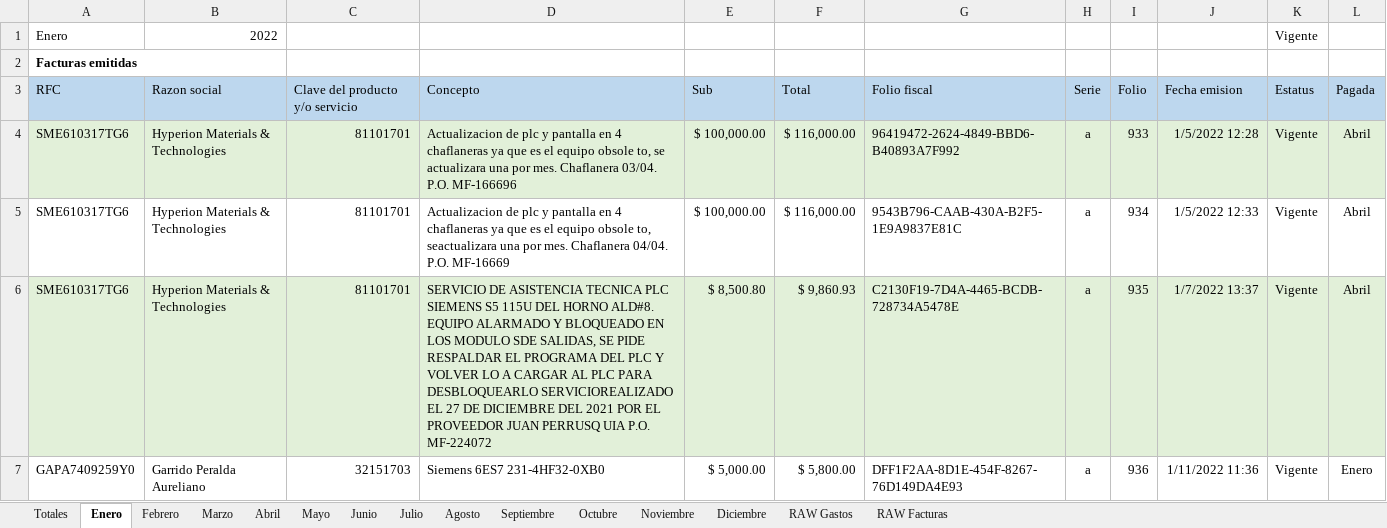
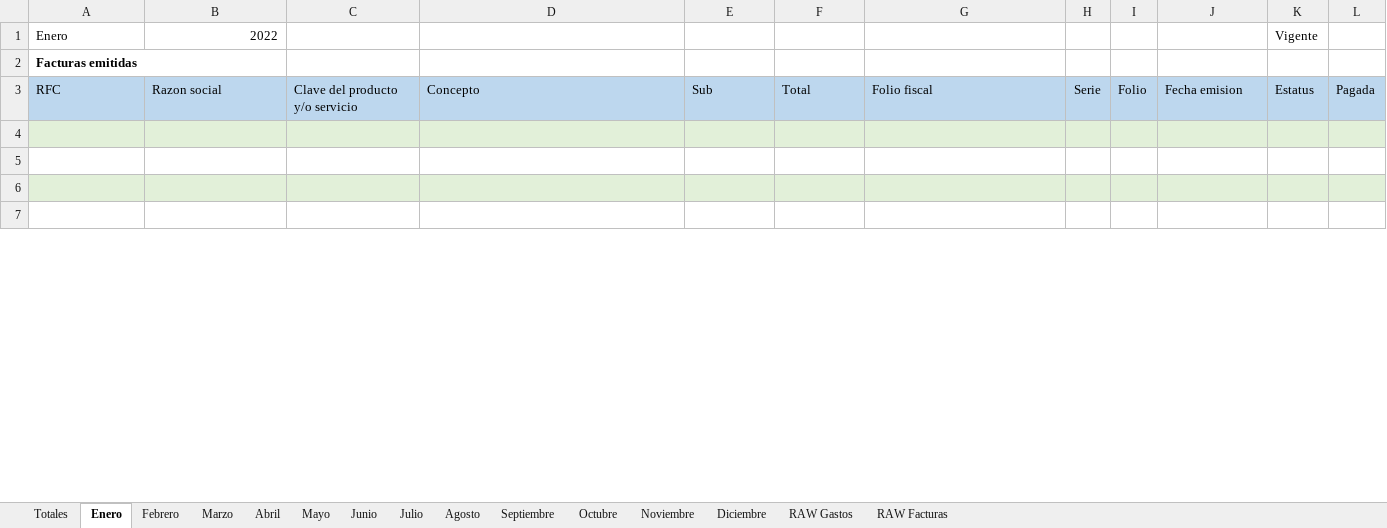
Before and after one commit to MrNogos/ProjectInvoicing, an Excel workbook: Documents/Prueba3.xlsx, sheet Enero, drawn as a sheet; only a part is shown; values as stored, in another font and other column widths than the file's, no borders; conditional formats not drawn; the diff covers the shown part only; the diff names each change by its address in the sheet, - before the commit and + after, or states it on an @@ line.

```diff
--- a/Documents/Prueba3.xlsx (sheet Enero)
+++ b/Documents/Prueba3.xlsx (sheet Enero)
-row 4: SME610317TG6 | Hyperion Materials & Technologies | 81101701 | Actualizacion de plc y pantalla en 4 chaflaneras ya que es el equipo obsole to, se actualizara una por mes. Chaflanera 03/04. P.O. MF-166696 | $ 100,000.00 | $ 116,000.00 | 96419472-2624-4849-BBD6-B40893A7F992 | a | 933 | 1/5/2022 12:28 | Vigente | Abril
+row 4: (empty)
-row 5: SME610317TG6 | Hyperion Materials & Technologies | 81101701 | Actualizacion de plc y pantalla en 4 chaflaneras ya que es el equipo obsole to, seactualizara una por mes. Chaflanera 04/04. P.O. MF-16669 | $ 100,000.00 | $ 116,000.00 | 9543B796-CAAB-430A-B2F5-1E9A9837E81C | a | 934 | 1/5/2022 12:33 | Vigente | Abril
+row 5: (empty)
-row 6: SME610317TG6 | Hyperion Materials & Technologies | 81101701 | SERVICIO DE ASISTENCIA TECNICA PLC SIEMENS S5 115U DEL HORNO ALD#8. EQUIPO ALARMADO Y BLOQUEADO EN LOS MODULO SDE SALIDAS, SE PIDE RESPALDAR EL PROGRAMA DEL PLC Y VOLVER LO A CARGAR AL PLC PARA DESBLOQUEARLO SERVICIOREALIZADO EL 27 DE DICIEMBRE DEL 2021 POR EL PROVEEDOR JUAN PERRUSQ UIA P.O. MF-224072 | $ 8,500.80 | $ 9,860.93 | C2130F19-7D4A-4465-BCDB-728734A5478E | a | 935 | 1/7/2022 13:37 | Vigente | Abril
+row 6: (empty)
-row 7: GAPA7409259Y0 | Garrido Peralda Aureliano | 32151703 | Siemens 6ES7 231-4HF32-0XB0 | $ 5,000.00 | $ 5,800.00 | DFF1F2AA-8D1E-454F-8267-76D149DA4E93 | a | 936 | 1/11/2022 11:36 | Vigente | Enero
+row 7: (empty)
```
Also changed, not shown: 92 edited cells elsewhere in this sheet, sheet RAW Gastos, sheet RAW Facturas, sheet Marzo, sheet Junio, sheet Abril, sheet Mayo, 3 more sheets, charts or pictures, 6 other files.
